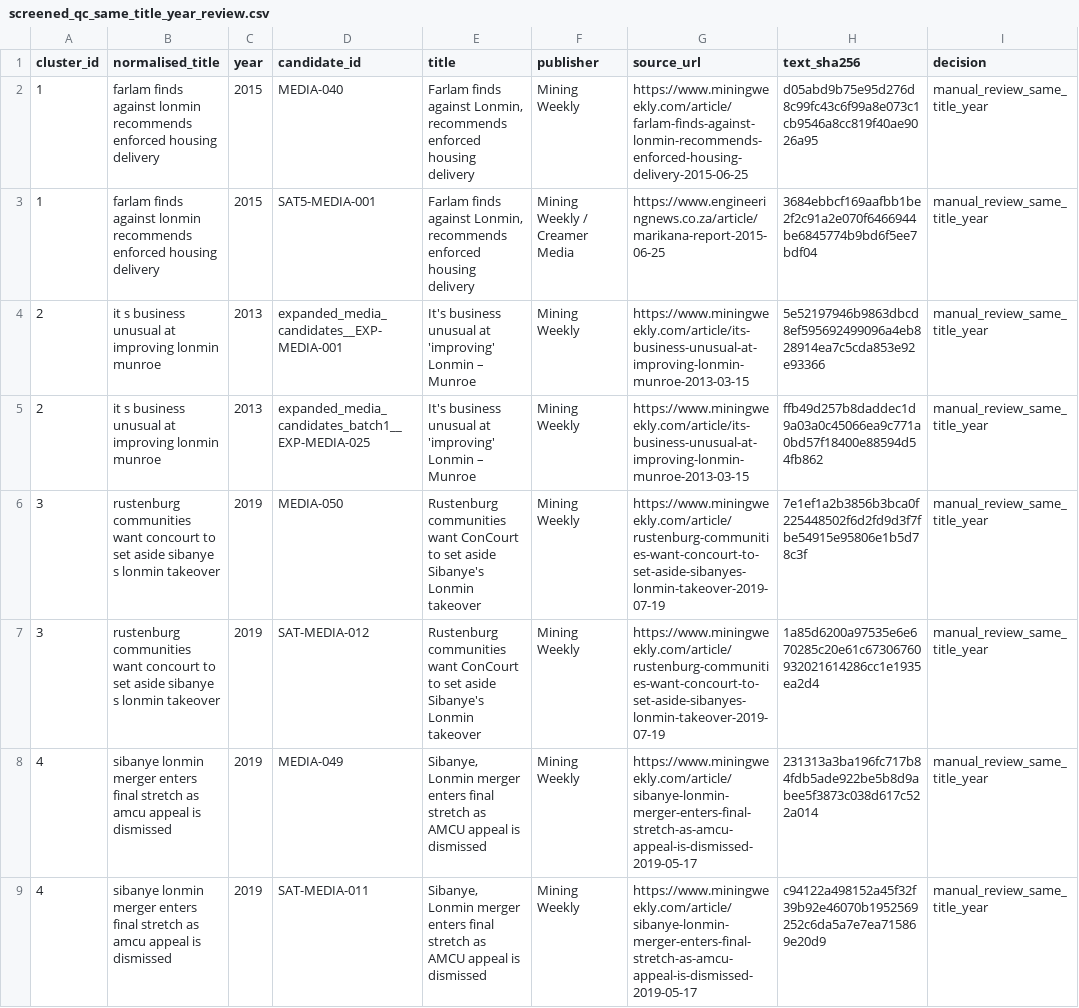
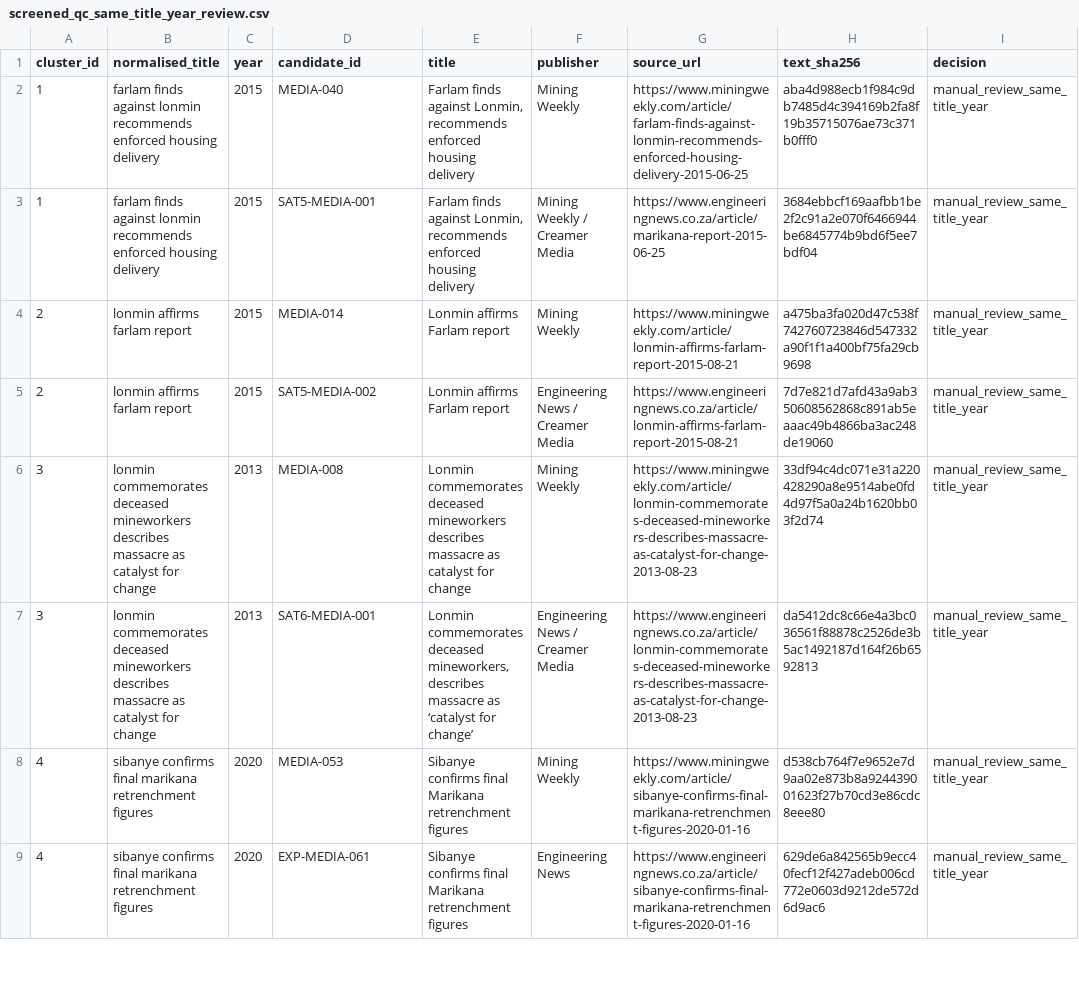
Before and after one commit to Martin-do/scipra-ai-mcdm-mineral-policy-africa, a CSV file: data/reconstruction/review_handoff/screened_qc_same_title_year_review.csv, drawn as a sheet; only a part is shown; the diff covers the shown part only.

```diff
--- a/data/reconstruction/review_handoff/screened_qc_same_title_year_review.csv
+++ b/data/reconstruction/review_handoff/screened_qc_same_title_year_review.csv
@@ -1,9 +1,9 @@
 cluster_id,normalised_title,year,candidate_id,title,publisher,source_url,text_sha256,decision
-1,farlam finds against lonmin recommends enforced housing delivery,2015,MEDIA-040,"Farlam finds against Lonmin, recommends enforced housing delivery",Mining Weekly,https://www.miningweekly.com/article/farlam-finds-against-lonmin-recommends-enforced-housing-delivery-2015-06-25,d05abd9b75e95d276d8c99fc43c6f99a8e073c1cb9546a8cc819f40ae9026a95,manual_review_same_title_year
+1,farlam finds against lonmin recommends enforced housing delivery,2015,MEDIA-040,"Farlam finds against Lonmin, recommends enforced housing delivery",Mining Weekly,https://www.miningweekly.com/article/farlam-finds-against-lonmin-recommends-enforced-housing-delivery-2015-06-25,aba4d988ecb1f984c9db7485d4c394169b2fa8f19b35715076ae73c371b0fff0,manual_review_same_title_year
 1,farlam finds against lonmin recommends enforced housing delivery,2015,SAT5-MEDIA-001,"Farlam finds against Lonmin, recommends enforced housing delivery",Mining Weekly / Creamer Media,https://www.engineeringnews.co.za/article/marikana-report-2015-06-25,3684ebbcf169aafbb1be2f2c91a2e070f6466944be6845774b9bd6f5ee7bdf04,manual_review_same_title_year
-2,it s business unusual at improving lonmin munroe,2013,expanded_media_candidates__EXP-MEDIA-001,It's business unusual at 'improving' Lonmin – Munroe,Mining Weekly,https://www.miningweekly.com/article/its-business-unusual-at-improving-lonmin-munroe-2013-03-15,5e52197946b9863dbcd8ef595692499096a4eb828914ea7c5cda853e92e93366,manual_review_same_title_year
-2,it s business unusual at improving lonmin munroe,2013,expanded_media_candidates_batch1__EXP-MEDIA-025,It's business unusual at 'improving' Lonmin – Munroe,Mining Weekly,https://www.miningweekly.com/article/its-business-unusual-at-improving-lonmin-munroe-2013-03-15,ffb49d257b8daddec1d9a03a0c45066ea9c771a0bd57f18400e88594d54fb862,manual_review_same_title_year
-3,rustenburg communities want concourt to set aside sibanye s lonmin takeover,2019,MEDIA-050,Rustenburg communities want ConCourt to set aside Sibanye's Lonmin takeover,Mining Weekly,https://www.miningweekly.com/article/rustenburg-communities-want-concourt-to-set-aside-sibanyes-lonmin-takeover-2019-07-19,7e1ef1a2b3856b3bca0f225448502f6d2fd9d3f7fbe54915e95806e1b5d78c3f,manual_review_same_title_year
-3,rustenburg communities want concourt to set aside sibanye s lonmin takeover,2019,SAT-MEDIA-012,Rustenburg communities want ConCourt to set aside Sibanye's Lonmin takeover,Mining Weekly,https://www.miningweekly.com/article/rustenburg-communities-want-concourt-to-set-aside-sibanyes-lonmin-takeover-2019-07-19,1a85d6200a97535e6e670285c20e61c67306760932021614286cc1e1935ea2d4,manual_review_same_title_year
-4,sibanye lonmin merger enters final stretch as amcu appeal is dismissed,2019,MEDIA-049,"Sibanye, Lonmin merger enters final stretch as AMCU appeal is dismissed",Mining Weekly,https://www.miningweekly.com/article/sibanye-lonmin-merger-enters-final-stretch-as-amcu-appeal-is-dismissed-2019-05-17,231313a3ba196fc717b84fdb5ade922be5b8d9abee5f3873c038d617c522a014,manual_review_same_title_year
-4,sibanye lonmin merger enters final stretch as amcu appeal is dismissed,2019,SAT-MEDIA-011,"Sibanye, Lonmin merger enters final stretch as AMCU appeal is dismissed",Mining Weekly,https://www.miningweekly.com/article/sibanye-lonmin-merger-enters-final-stretch-as-amcu-appeal-is-dismissed-2019-05-17,c94122a498152a45f32f39b92e46070b1952569252c6da5a7e7ea715869e20d9,manual_review_same_title_year
+2,lonmin affirms farlam report,2015,MEDIA-014,Lonmin affirms Farlam report,Mining Weekly,https://www.miningweekly.com/article/lonmin-affirms-farlam-report-2015-08-21,a475ba3fa020d47c538f742760723846d547332a90f1f1a400bf75fa29cb9698,manual_review_same_title_year
+2,lonmin affirms farlam report,2015,SAT5-MEDIA-002,Lonmin affirms Farlam report,Engineering News / Creamer Media,https://www.engineeringnews.co.za/article/lonmin-affirms-farlam-report-2015-08-21,7d7e821d7afd43a9ab350608562868c891ab5eaaac49b4866ba3ac248de19060,manual_review_same_title_year
+3,lonmin commemorates deceased mineworkers describes massacre as catalyst for change,2013,MEDIA-008,Lonmin commemorates deceased mineworkers describes massacre as catalyst for change,Mining Weekly,https://www.miningweekly.com/article/lonmin-commemorates-deceased-mineworkers-describes-massacre-as-catalyst-for-change-2013-08-23,33df94c4dc071e31a220428290a8e9514abe0fd4d97f5a0a24b1620bb03f2d74,manual_review_same_title_year
+3,lonmin commemorates deceased mineworkers describes massacre as catalyst for change,2013,SAT6-MEDIA-001,"Lonmin commemorates deceased mineworkers, describes massacre as ‘catalyst for change’",Engineering News / Creamer Media,https://www.engineeringnews.co.za/article/lonmin-commemorates-deceased-mineworkers-describes-massacre-as-catalyst-for-change-2013-08-23,da5412dc8c66e4a3bc036561f88878c2526de3b5ac1492187d164f26b6592813,manual_review_same_title_year
+4,sibanye confirms final marikana retrenchment figures,2020,MEDIA-053,Sibanye confirms final Marikana retrenchment figures,Mining Weekly,https://www.miningweekly.com/article/sibanye-confirms-final-marikana-retrenchment-figures-2020-01-16,d538cb764f7e9652e7d9aa02e873b8a924439001623f27b70cd3e86cdc8eee80,manual_review_same_title_year
+4,sibanye confirms final marikana retrenchment figures,2020,EXP-MEDIA-061,Sibanye confirms final Marikana retrenchment figures,Engineering News,https://www.engineeringnews.co.za/article/sibanye-confirms-final-marikana-retrenchment-figures-2020-01-16,629de6a842565b9ecc40fecf12f427adeb006cd772e0603d9212de572d6d9ac6,manual_review_same_title_year
```
Also changed, not shown: 4 added rows elsewhere in this file, data/reconstruction/review_handoff/screened_acquisition_status.csv, data/reconstruction/review_handoff/screened_qc_exact_duplicate_clusters.csv, 8 other files.
